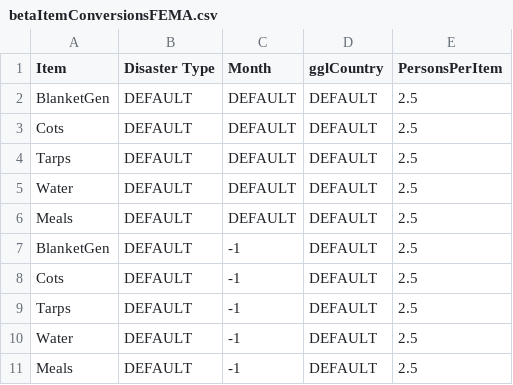
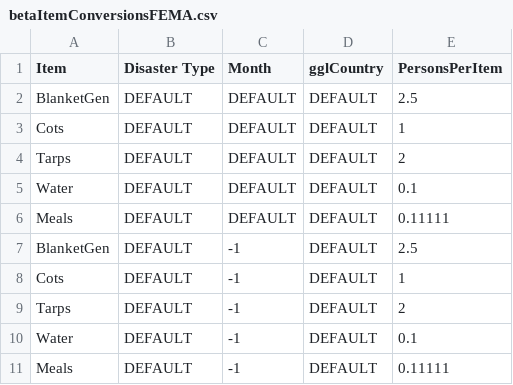
Before and after one commit to JamesMcGaa/strategic-response-analysis-mitctl-fema, a CSV file: inputData/inputData03_US/betaItemConversionsFEMA.csv, drawn as a sheet.

Commit message:
updated disaster file, updated betaitemconversion rates, duals are saved as csv

```diff
--- a/inputData/inputData03_US/betaItemConversionsFEMA.csv
+++ b/inputData/inputData03_US/betaItemConversionsFEMA.csv
@@ -2,10 +2,10 @@ Item,Disaster Type,Month,gglCountry,PersonsPerItem
 BlanketGen,DEFAULT,DEFAULT,DEFAULT,2.5
-Cots,DEFAULT,DEFAULT,DEFAULT,2.5
-Tarps,DEFAULT,DEFAULT,DEFAULT,2.5
-Water,DEFAULT,DEFAULT,DEFAULT,2.5
-Meals,DEFAULT,DEFAULT,DEFAULT,2.5
+Cots,DEFAULT,DEFAULT,DEFAULT,1
+Tarps,DEFAULT,DEFAULT,DEFAULT,2
+Water,DEFAULT,DEFAULT,DEFAULT,0.1
+Meals,DEFAULT,DEFAULT,DEFAULT,0.11111
 BlanketGen,DEFAULT,-1,DEFAULT,2.5
-Cots,DEFAULT,-1,DEFAULT,2.5
-Tarps,DEFAULT,-1,DEFAULT,2.5
-Water,DEFAULT,-1,DEFAULT,2.5
-Meals,DEFAULT,-1,DEFAULT,2.5
+Cots,DEFAULT,-1,DEFAULT,1
+Tarps,DEFAULT,-1,DEFAULT,2
+Water,DEFAULT,-1,DEFAULT,0.1
+Meals,DEFAULT,-1,DEFAULT,0.11111
```
Also changed, not shown: inputData/inputData03_US/depotInventoryDataFEMA.csv, 11 other files.
